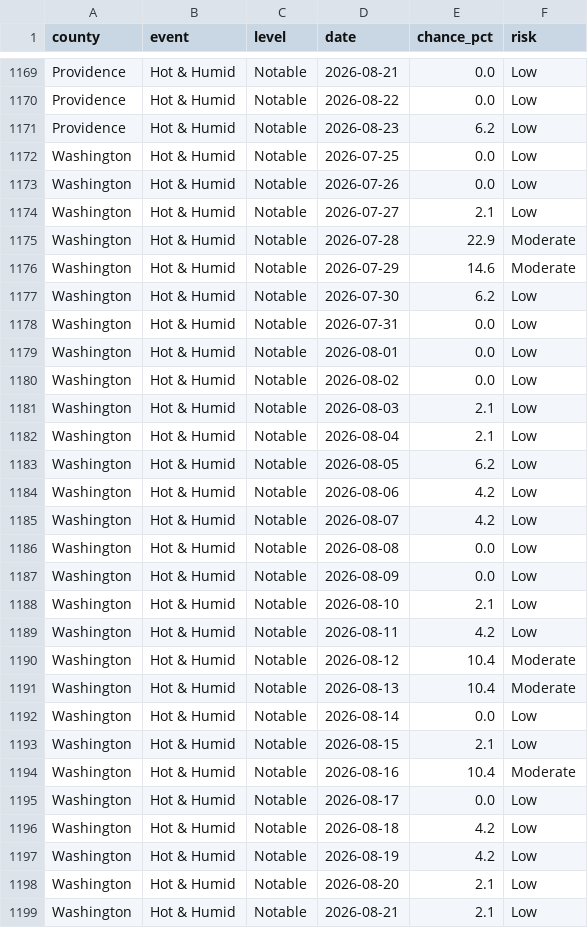
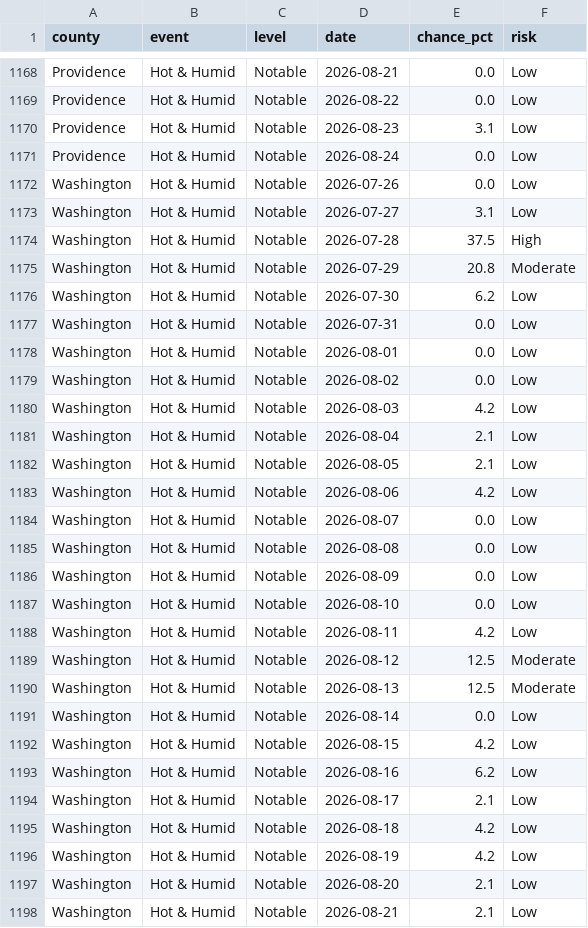
Before and after one commit to EMPIRIC2/opt-ui-forecast, a CSV file: community_forecast.csv, drawn as a sheet; only a part is shown, gaps mark what is left out; the diff covers the shown part only.

```diff
--- a/community_forecast.csv
+++ b/community_forecast.csv
@@ -1170,8 +1169,8 @@ Providence,Hot & Humid,Notable,2026-08-21,0.0,Low
 Providence,Hot & Humid,Notable,2026-08-22,0.0,Low
-Providence,Hot & Humid,Notable,2026-08-23,6.2,Low
-Washington,Hot & Humid,Notable,2026-07-25,0.0,Low
+Providence,Hot & Humid,Notable,2026-08-23,3.1,Low
+Providence,Hot & Humid,Notable,2026-08-24,0.0,Low
 Washington,Hot & Humid,Notable,2026-07-26,0.0,Low
-Washington,Hot & Humid,Notable,2026-07-27,2.1,Low
-Washington,Hot & Humid,Notable,2026-07-28,22.9,Moderate
-Washington,Hot & Humid,Notable,2026-07-29,14.6,Moderate
+Washington,Hot & Humid,Notable,2026-07-27,3.1,Low
+Washington,Hot & Humid,Notable,2026-07-28,37.5,High
+Washington,Hot & Humid,Notable,2026-07-29,20.8,Moderate
 Washington,Hot & Humid,Notable,2026-07-30,6.2,Low
@@ -1180,17 +1179,17 @@ Washington,Hot & Humid,Notable,2026-08-01,0.0,Low
 Washington,Hot & Humid,Notable,2026-08-02,0.0,Low
-Washington,Hot & Humid,Notable,2026-08-03,2.1,Low
+Washington,Hot & Humid,Notable,2026-08-03,4.2,Low
 Washington,Hot & Humid,Notable,2026-08-04,2.1,Low
-Washington,Hot & Humid,Notable,2026-08-05,6.2,Low
+Washington,Hot & Humid,Notable,2026-08-05,2.1,Low
 Washington,Hot & Humid,Notable,2026-08-06,4.2,Low
-Washington,Hot & Humid,Notable,2026-08-07,4.2,Low
+Washington,Hot & Humid,Notable,2026-08-07,0.0,Low
 Washington,Hot & Humid,Notable,2026-08-08,0.0,Low
 Washington,Hot & Humid,Notable,2026-08-09,0.0,Low
-Washington,Hot & Humid,Notable,2026-08-10,2.1,Low
+Washington,Hot & Humid,Notable,2026-08-10,0.0,Low
 Washington,Hot & Humid,Notable,2026-08-11,4.2,Low
-Washington,Hot & Humid,Notable,2026-08-12,10.4,Moderate
-Washington,Hot & Humid,Notable,2026-08-13,10.4,Moderate
+Washington,Hot & Humid,Notable,2026-08-12,12.5,Moderate
+Washington,Hot & Humid,Notable,2026-08-13,12.5,Moderate
 Washington,Hot & Humid,Notable,2026-08-14,0.0,Low
-Washington,Hot & Humid,Notable,2026-08-15,2.1,Low
-Washington,Hot & Humid,Notable,2026-08-16,10.4,Moderate
-Washington,Hot & Humid,Notable,2026-08-17,0.0,Low
+Washington,Hot & Humid,Notable,2026-08-15,4.2,Low
+Washington,Hot & Humid,Notable,2026-08-16,6.2,Low
+Washington,Hot & Humid,Notable,2026-08-17,2.1,Low
 Washington,Hot & Humid,Notable,2026-08-18,4.2,Low
```
Also changed, not shown: 2 added rows, 2 removed rows and 155 edited cells elsewhere in this file, 5 other files.
